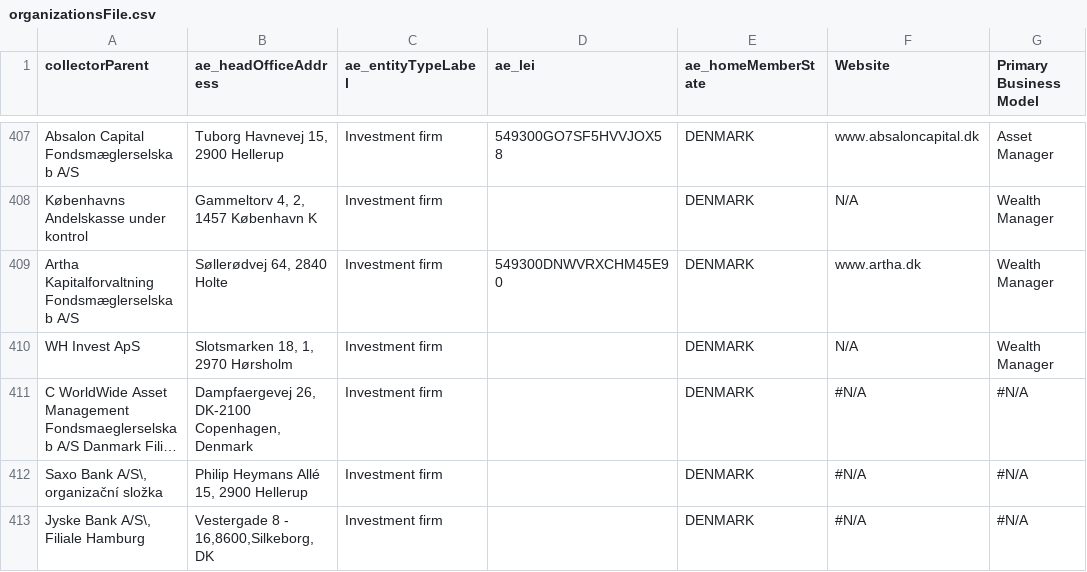
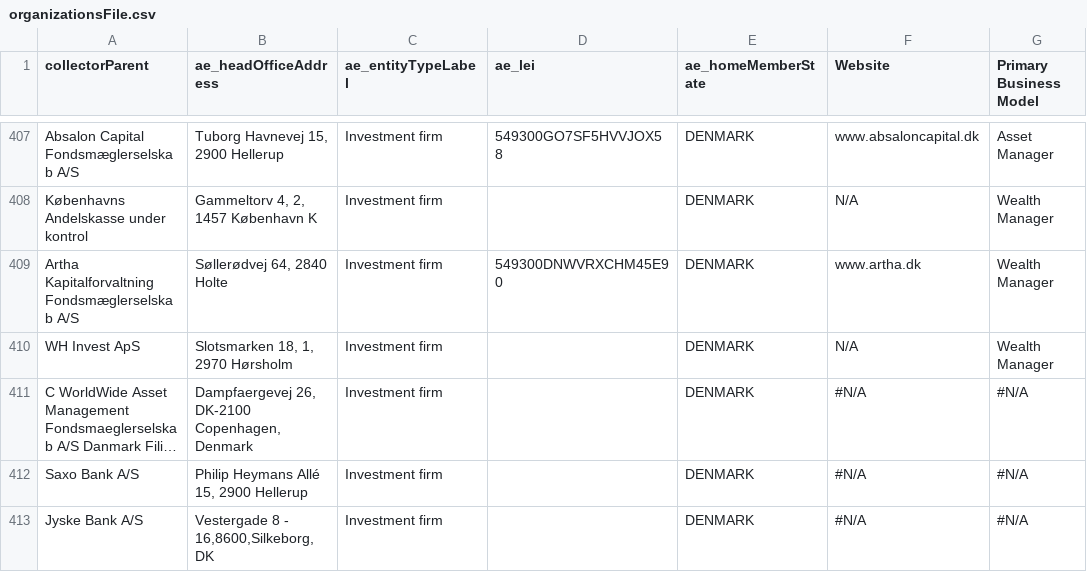
Before and after one commit to LeadRep/mansa-backend, a CSV file: exports/scr/organizationsFile.csv, drawn as a sheet; only a part is shown, gaps mark what is left out; long unchanged cells end in …; the diff covers the shown part only; the diff names each change by its address in the sheet, - before the commit and + after, or states it on an @@ line.

```diff
--- a/exports/scr/organizationsFile.csv
+++ b/exports/scr/organizationsFile.csv
-A412 (collectorParent): Saxo Bank A/S\, organizační složka
+A412 (collectorParent): Saxo Bank A/S
-A413 (collectorParent): Jyske Bank A/S\, Filiale Hamburg
+A413 (collectorParent): Jyske Bank A/S
```
Also changed, not shown: 19 edited cells elsewhere in this file, 5 other files.
